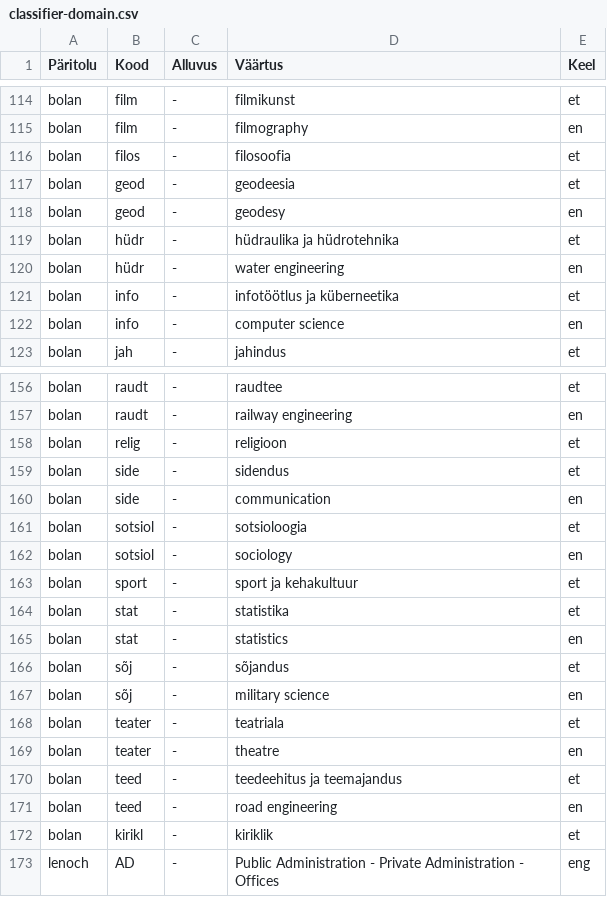
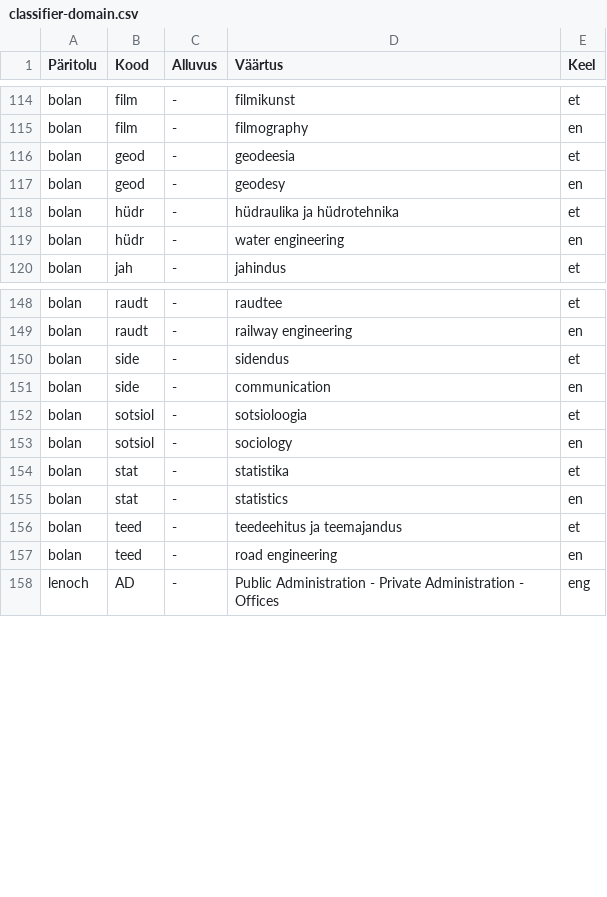
Before and after one commit to keeleinstituut/ekilex, a CSV file: ekilex-etl/fileresources/csv/classifier-domain.csv, drawn as a sheet; only a part is shown, gaps mark what is left out; the diff covers the shown part only; the diff names each change by its address in the sheet, - before the commit and + after, or states it on an @@ line.

```diff
--- a/ekilex-etl/fileresources/csv/classifier-domain.csv
+++ b/ekilex-etl/fileresources/csv/classifier-domain.csv
-row 116: bolan | filos | - | filosoofia | et
-row 121: bolan | info | - | infotöötlus ja küberneetika | et
-row 122: bolan | info | - | computer science | en
-row 158: bolan | relig | - | religioon | et
-row 163: bolan | sport | - | sport ja kehakultuur | et
-row 166: bolan | sõj | - | sõjandus | et
-row 167: bolan | sõj | - | military science | en
-row 168: bolan | teater | - | teatriala | et
-row 169: bolan | teater | - | theatre | en
-row 172: bolan | kirikl | - | kiriklik | et
```
Also changed, not shown: 5 removed rows elsewhere in this file, 23 other files.
